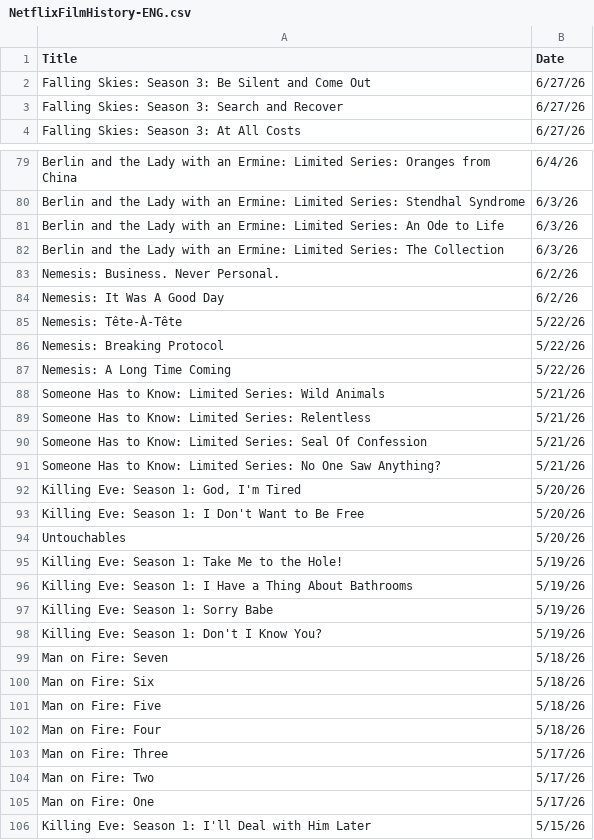
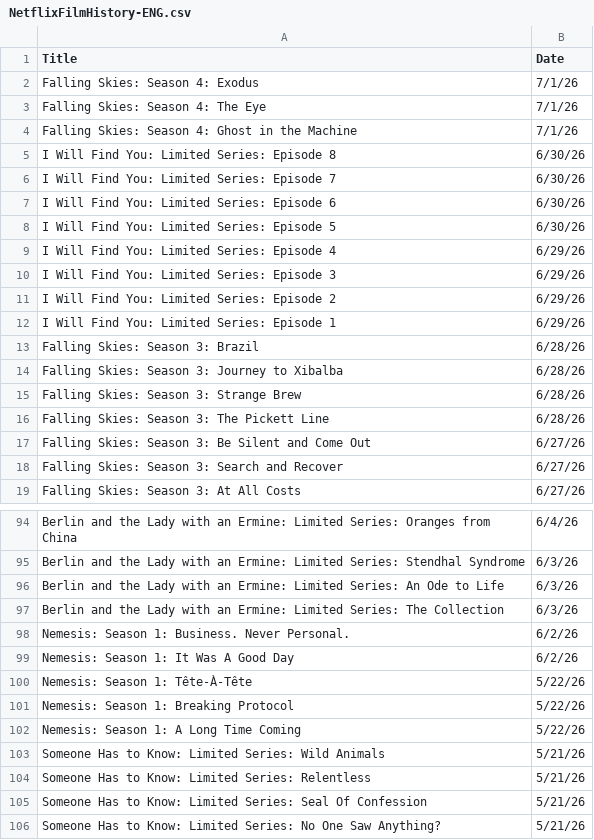
Before and after one commit to VedatBiner/flutter-codes, a CSV file: netflix_watchlist_v2_app/assets/database/NetflixFilmHistory-ENG.csv, drawn as a sheet; only a part is shown, gaps mark what is left out; the shorter side is filled out with more unchanged rows; the diff covers the shown part only.

Commit message:
Netflix Watch List App v2 - new edits

```diff
--- a/netflix_watchlist_v2_app/assets/database/NetflixFilmHistory-ENG.csv
+++ b/netflix_watchlist_v2_app/assets/database/NetflixFilmHistory-ENG.csv
@@ -1,2 +1,17 @@
 Title,Date
+"Falling Skies: Season 4: Exodus","7/1/26"
+"Falling Skies: Season 4: The Eye","7/1/26"
+"Falling Skies: Season 4: Ghost in the Machine","7/1/26"
+"I Will Find You: Limited Series: Episode 8","6/30/26"
+"I Will Find You: Limited Series: Episode 7","6/30/26"
+"I Will Find You: Limited Series: Episode 6","6/30/26"
+"I Will Find You: Limited Series: Episode 5","6/30/26"
+"I Will Find You: Limited Series: Episode 4","6/29/26"
+"I Will Find You: Limited Series: Episode 3","6/29/26"
+"I Will Find You: Limited Series: Episode 2","6/29/26"
+"I Will Find You: Limited Series: Episode 1","6/29/26"
+"Falling Skies: Season 3: Brazil","6/28/26"
+"Falling Skies: Season 3: Journey to Xibalba","6/28/26"
+"Falling Skies: Season 3: Strange Brew","6/28/26"
+"Falling Skies: Season 3: The Pickett Line","6/28/26"
 "Falling Skies: Season 3: Be Silent and Come Out","6/27/26"
@@ -82,7 +97,7 @@ Title,Date
 "Berlin and the Lady with an Ermine: Limited Series: The Collection","6/3/26"
-"Nemesis: Business. Never Personal.","6/2/26"
-"Nemesis: It Was A Good Day","6/2/26"
-"Nemesis: Tête-À-Tête","5/22/26"
-"Nemesis: Breaking Protocol","5/22/26"
-"Nemesis: A Long Time Coming","5/22/26"
+"Nemesis: Season 1: Business. Never Personal.","6/2/26"
+"Nemesis: Season 1: It Was A Good Day","6/2/26"
+"Nemesis: Season 1: Tête-À-Tête","5/22/26"
+"Nemesis: Season 1: Breaking Protocol","5/22/26"
+"Nemesis: Season 1: A Long Time Coming","5/22/26"
 "Someone Has to Know: Limited Series: Wild Animals","5/21/26"
```
Also changed, not shown: 3 edited cells elsewhere in this file, netflix_watchlist_v2_app/assets/database/NetflixFilmHistory-TR.csv.
